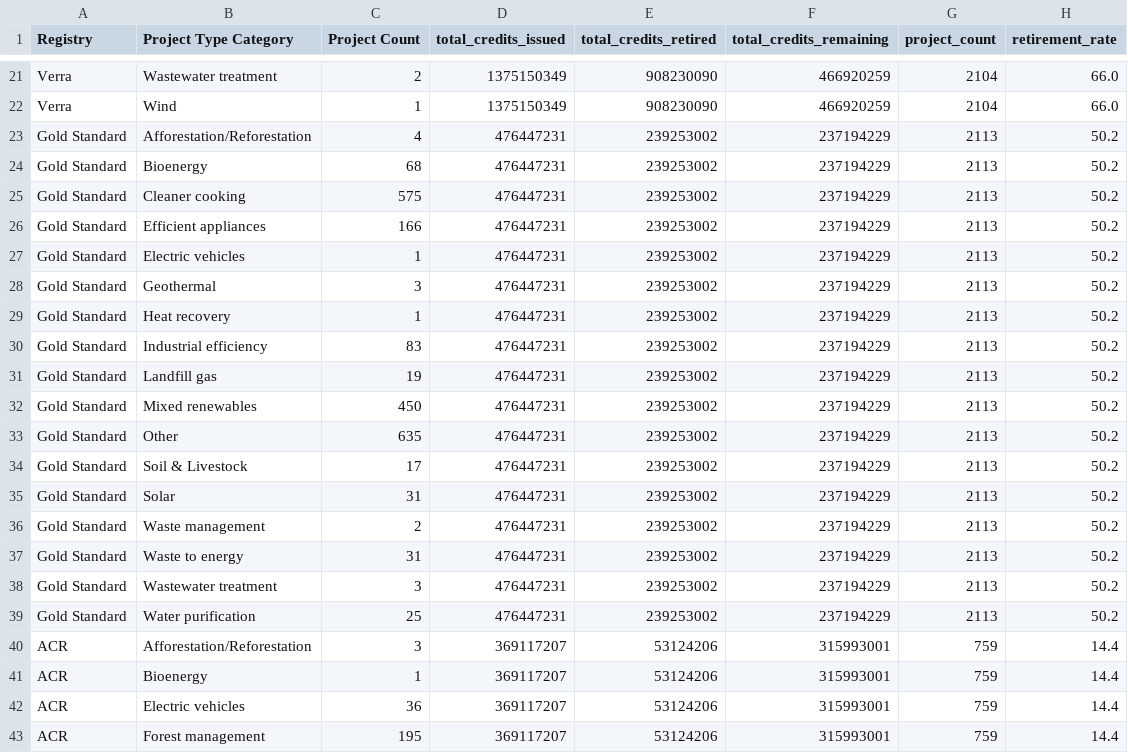
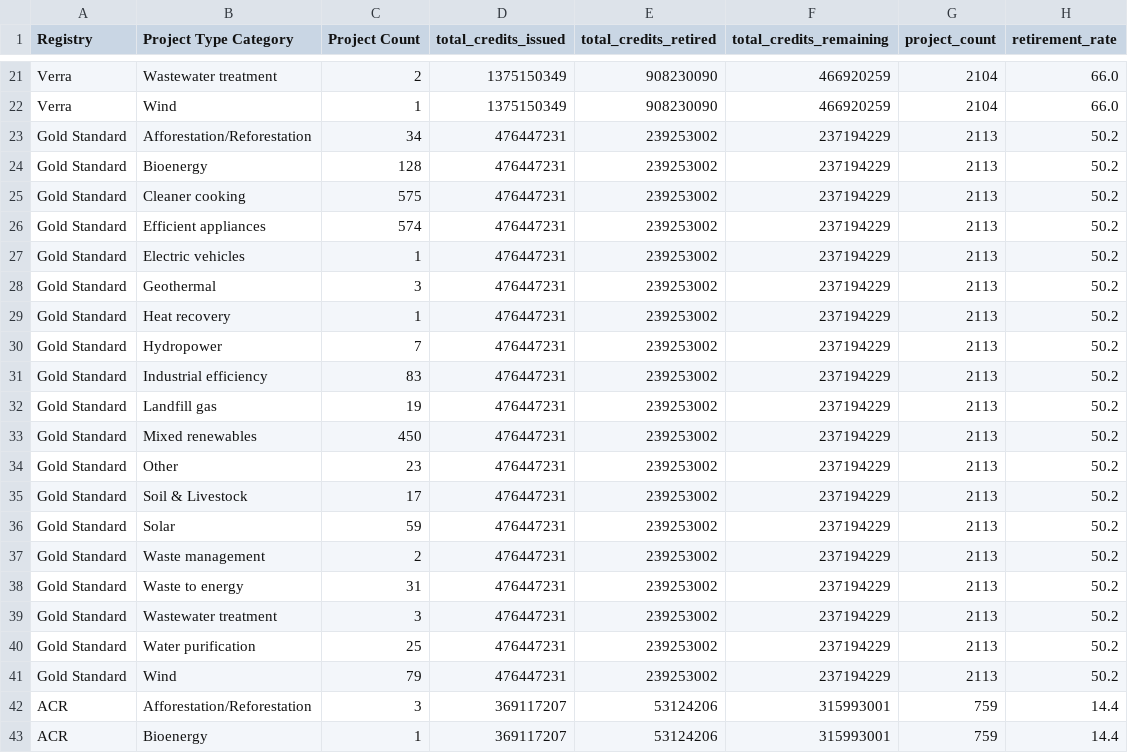
Before and after one commit to divyansharya07-adx/carbonledger, a CSV file: public/project_counts.csv, drawn as a sheet; only a part is shown, gaps mark what is left out; the shorter side is filled out with more unchanged rows.

```diff
--- a/public/project_counts.csv
+++ b/public/project_counts.csv
@@ -22,6 +22,6 @@ Verra,Wastewater treatment,2,1375150349,908230090,466920259,2104,66.0
 Verra,Wind,1,1375150349,908230090,466920259,2104,66.0
-Gold Standard,Afforestation/Reforestation,4,476447231,239253002,237194229,2113,50.2
-Gold Standard,Bioenergy,68,476447231,239253002,237194229,2113,50.2
+Gold Standard,Afforestation/Reforestation,34,476447231,239253002,237194229,2113,50.2
+Gold Standard,Bioenergy,128,476447231,239253002,237194229,2113,50.2
 Gold Standard,Cleaner cooking,575,476447231,239253002,237194229,2113,50.2
-Gold Standard,Efficient appliances,166,476447231,239253002,237194229,2113,50.2
+Gold Standard,Efficient appliances,574,476447231,239253002,237194229,2113,50.2
 Gold Standard,Electric vehicles,1,476447231,239253002,237194229,2113,50.2
@@ -29,2 +29,3 @@ Gold Standard,Geothermal,3,476447231,239253002,237194229,2113,50.2
 Gold Standard,Heat recovery,1,476447231,239253002,237194229,2113,50.2
+Gold Standard,Hydropower,7,476447231,239253002,237194229,2113,50.2
 Gold Standard,Industrial efficiency,83,476447231,239253002,237194229,2113,50.2
@@ -32,5 +33,5 @@ Gold Standard,Landfill gas,19,476447231,239253002,237194229,2113,50.2
 Gold Standard,Mixed renewables,450,476447231,239253002,237194229,2113,50.2
-Gold Standard,Other,635,476447231,239253002,237194229,2113,50.2
+Gold Standard,Other,23,476447231,239253002,237194229,2113,50.2
 Gold Standard,Soil & Livestock,17,476447231,239253002,237194229,2113,50.2
-Gold Standard,Solar,31,476447231,239253002,237194229,2113,50.2
+Gold Standard,Solar,59,476447231,239253002,237194229,2113,50.2
 Gold Standard,Waste management,2,476447231,239253002,237194229,2113,50.2
@@ -39,2 +40,3 @@ Gold Standard,Wastewater treatment,3,476447231,239253002,237194229,2113,50.2
 Gold Standard,Water purification,25,476447231,239253002,237194229,2113,50.2
+Gold Standard,Wind,79,476447231,239253002,237194229,2113,50.2
 ACR,Afforestation/Reforestation,3,369117207,53124206,315993001,759,14.4
```
Also changed, not shown: public/aggregated_data.csv, public/project_counts_backup.csv, 3 other files.
